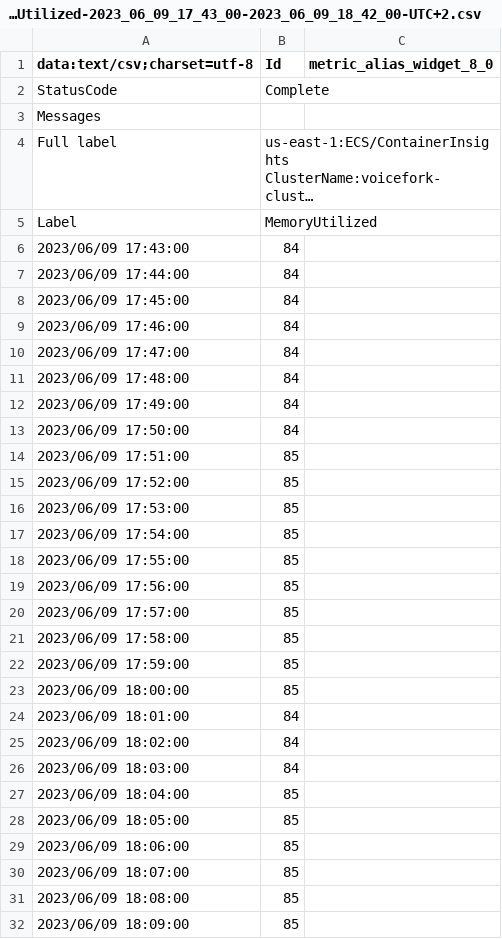
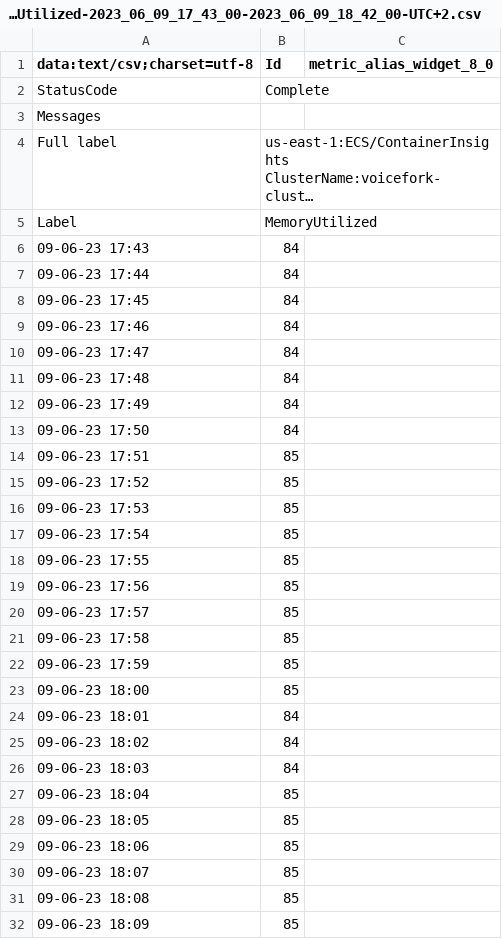
Before and after one commit to DomizianoScarcelli/voicefork, a CSV file: load-tests/results/data/users/memory/Users__MemoryUtilized-2023_06_09_17_43_00-2023_06_09_18_42_00-UTC+2.csv, drawn as a sheet; only a part is shown; long unchanged cells end in …; the diff covers the shown part only.

```diff
--- a/load-tests/results/data/users/memory/Users__MemoryUtilized-2023_06_09_17_43_00-2023_06_09_18_42_00-UTC+2.csv
+++ b/load-tests/results/data/users/memory/Users__MemoryUtilized-2023_06_09_17_43_00-2023_06_09_18_42_00-UTC+2.csv
@@ -6,27 +6,27 @@ Label,MemoryUtilized
-2023/06/09 17:43:00,84
-2023/06/09 17:44:00,84
-2023/06/09 17:45:00,84
-2023/06/09 17:46:00,84
-2023/06/09 17:47:00,84
-2023/06/09 17:48:00,84
-2023/06/09 17:49:00,84
-2023/06/09 17:50:00,84
-2023/06/09 17:51:00,85
-2023/06/09 17:52:00,85
-2023/06/09 17:53:00,85
-2023/06/09 17:54:00,85
-2023/06/09 17:55:00,85
-2023/06/09 17:56:00,85
-2023/06/09 17:57:00,85
-2023/06/09 17:58:00,85
-2023/06/09 17:59:00,85
-2023/06/09 18:00:00,85
-2023/06/09 18:01:00,84
-2023/06/09 18:02:00,84
-2023/06/09 18:03:00,84
-2023/06/09 18:04:00,85
-2023/06/09 18:05:00,85
-2023/06/09 18:06:00,85
-2023/06/09 18:07:00,85
-2023/06/09 18:08:00,85
-2023/06/09 18:09:00,85
+09-06-23 17:43,84,
+09-06-23 17:44,84,
+09-06-23 17:45,84,
+09-06-23 17:46,84,
+09-06-23 17:47,84,
+09-06-23 17:48,84,
+09-06-23 17:49,84,
+09-06-23 17:50,84,
+09-06-23 17:51,85,
+09-06-23 17:52,85,
+09-06-23 17:53,85,
+09-06-23 17:54,85,
+09-06-23 17:55,85,
+09-06-23 17:56,85,
+09-06-23 17:57,85,
+09-06-23 17:58,85,
+09-06-23 17:59,85,
+09-06-23 18:00,85,
+09-06-23 18:01,84,
+09-06-23 18:02,84,
+09-06-23 18:03,84,
+09-06-23 18:04,85,
+09-06-23 18:05,85,
+09-06-23 18:06,85,
+09-06-23 18:07,85,
+09-06-23 18:08,85,
+09-06-23 18:09,85,
```
Also changed, not shown: 33 added rows and 33 removed rows elsewhere in this file, load-tests/results/data/users/memory/Users__MemoryUtilized-2023_06_09_12_13_00-2023_06_09_13_11_00-UTC.csv, load-tests/results/data/users/memory/Users__MemoryUtilized-2023_06_09_14_00_00-2023_06_09_14_58_00-UTC.csv, 10 other files.
